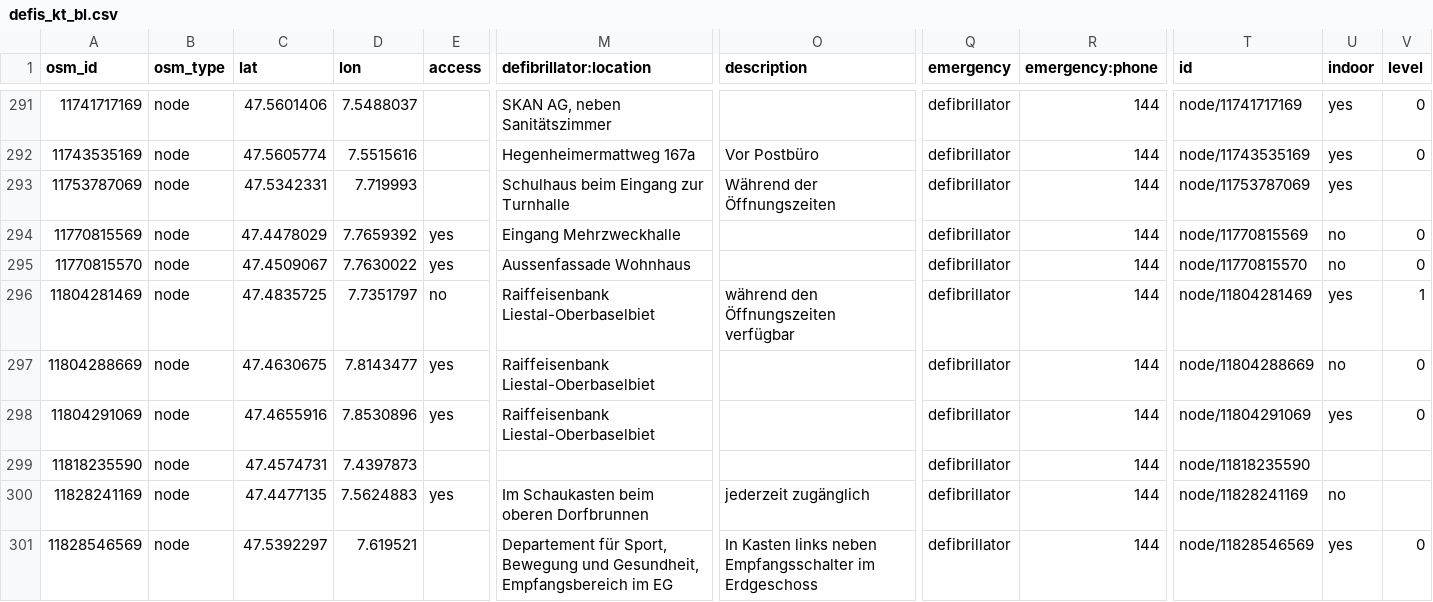
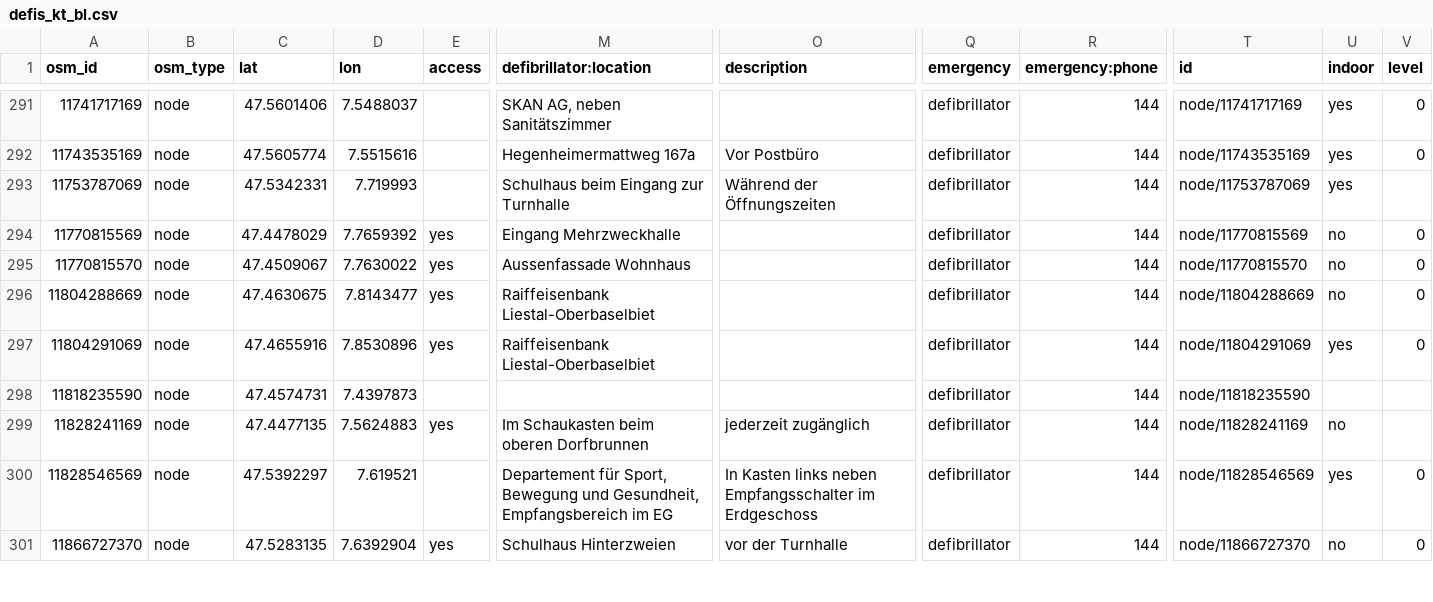
Before and after one commit to defikarte/defi_data, a CSV file: data/csv/defis_kt_bl.csv, drawn as a sheet; only a part is shown, gaps mark what is left out; the shorter side is filled out with more unchanged rows; rows hold the shown columns only; the diff names each change by its address in the sheet, - before the commit and + after, or states it on an @@ line.

```diff
--- a/data/csv/defis_kt_bl.csv
+++ b/data/csv/defis_kt_bl.csv
-row 296: 11804281469 | node | 47.4835725 | 7.7351797 | no | Raiffeisenbank Liestal-Oberbaselbiet | während den Öffnungszeiten verfügbar | defibrillator | 144 | node/11804281469 | yes | 1
```
Also changed, not shown: data/csv/defis_dispo_basel.csv, data/csv/defis_kt_be.csv, 13 other files.
